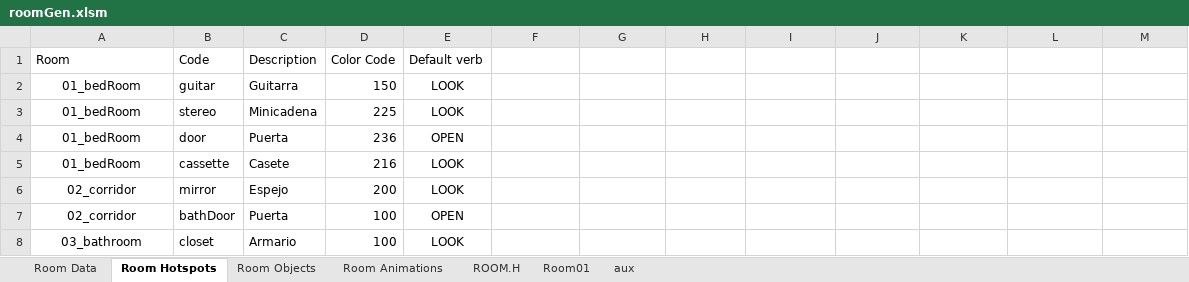
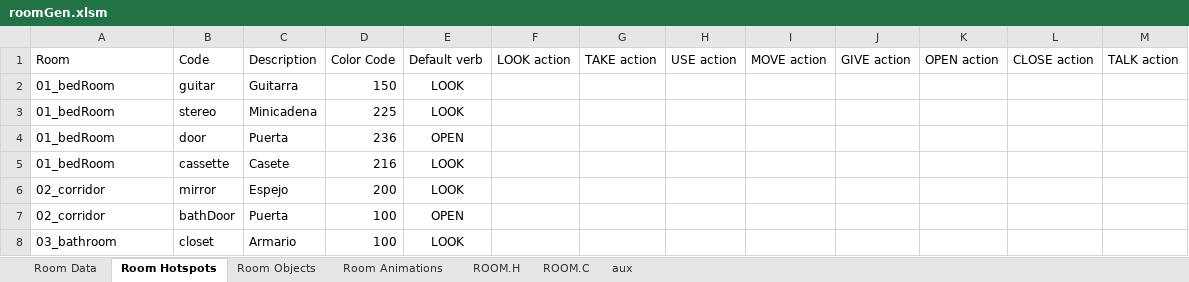
Before and after one commit to warrior-rockk/out-of-cash, an Excel workbook: tools/roomGen.xlsm, sheet Room Hotspots, drawn as a sheet; values as stored, in another font and other column widths than the file's, no borders; table styles not drawn; the diff names each change by its address in the sheet, - before the commit and + after, or states it on an @@ line.

Commit message:
updated roomGen tool

```diff
--- a/tools/roomGen.xlsm (sheet Room Hotspots)
+++ b/tools/roomGen.xlsm (sheet Room Hotspots)
-sheet tab: Room01
+sheet tab: ROOM.C
-F1: (empty)
+F1: LOOK action
-G1: (empty)
+G1: TAKE action
-H1: (empty)
+H1: USE action
-I1: (empty)
+I1: MOVE action
-J1: (empty)
+J1: GIVE action
-K1: (empty)
+K1: OPEN action
-L1: (empty)
+L1: CLOSE action
-M1: (empty)
+M1: TALK action
-A2:A8 alignment: center
+A2:A8 alignment: left
```
Also changed, not shown: sheet aux, sheet Room Data, sheet ROOM.H, charts or pictures.
